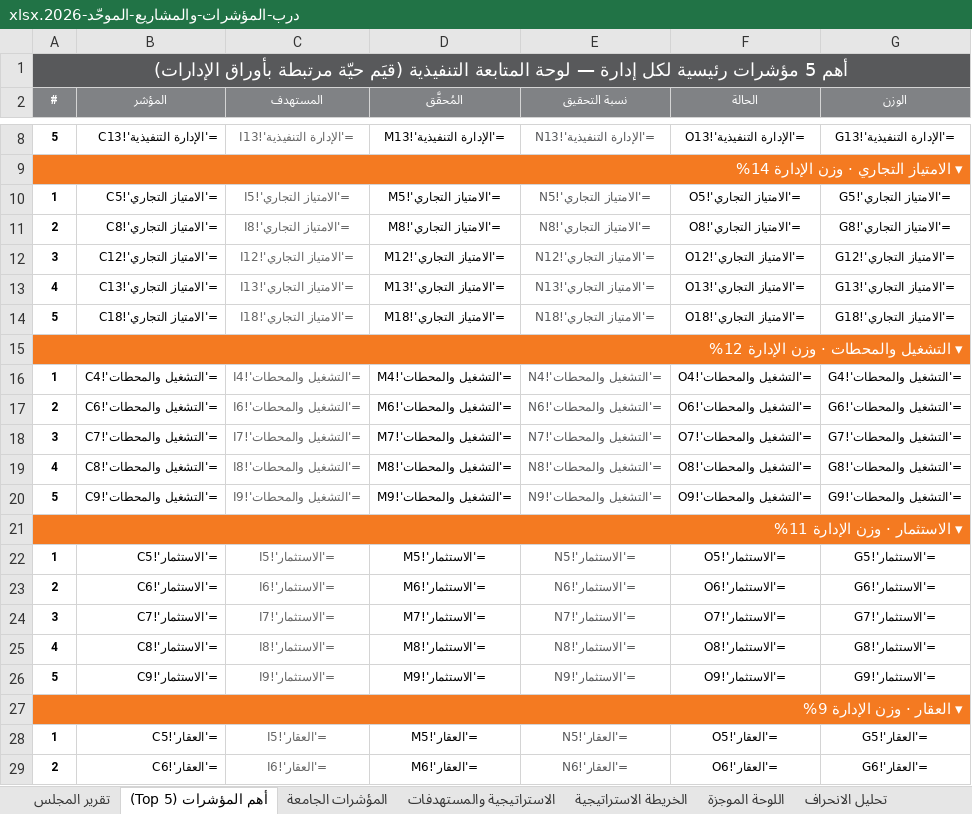
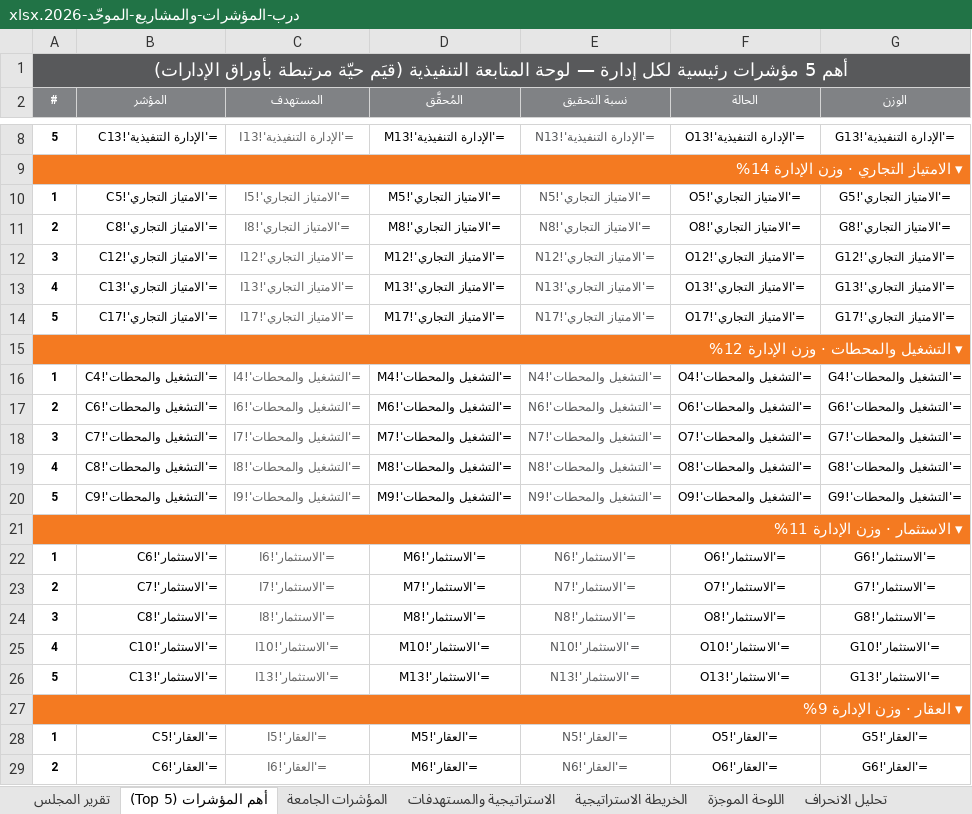
Before and after one commit to darbstations/khadija, an Excel workbook: درب-المؤشرات-والمشاريع-الموحّد-2026.xlsx, sheet أهم المؤشرات (Top 5), drawn as a sheet; only a part is shown, gaps mark what is left out; values as stored, in another font and other column widths than the file's, no borders; formulas without a stored value are shown as written; removed rows and columns are numbered as before the commit, all else as after; the diff names each change by its address in the sheet, - before the commit and + after, or states it on an @@ line.

```diff
--- a/درب-المؤشرات-والمشاريع-الموحّد-2026.xlsx (sheet أهم المؤشرات (Top 5))
+++ b/درب-المؤشرات-والمشاريع-الموحّد-2026.xlsx (sheet أهم المؤشرات (Top 5))
-B14 (المؤشر): ='الامتياز التجاري'!C18
+B14 (المؤشر): ='الامتياز التجاري'!C17
-C14 (المستهدف): ='الامتياز التجاري'!I18
+C14 (المستهدف): ='الامتياز التجاري'!I17
-D14 (المُحقَّق): ='الامتياز التجاري'!M18
+D14 (المُحقَّق): ='الامتياز التجاري'!M17
-E14 (نسبة التحقيق): ='الامتياز التجاري'!N18
+E14 (نسبة التحقيق): ='الامتياز التجاري'!N17
-F14 (الحالة): ='الامتياز التجاري'!O18
+F14 (الحالة): ='الامتياز التجاري'!O17
-G14 (الوزن): ='الامتياز التجاري'!G18
+G14 (الوزن): ='الامتياز التجاري'!G17
-row 22: 1 | ='الاستثمار'!C5 | ='الاستثمار'!I5 | ='الاستثمار'!M5 | ='الاستثمار'!N5 | ='الاستثمار'!O5 | ='الاستثمار'!G5
-A22 (#): 2
+A22 (#): 1
-A23 (#): 3
+A23 (#): 2
-A24 (#): 4
+A24 (#): 3
+row 25: 4 | ='الاستثمار'!C10 | ='الاستثمار'!I10 | ='الاستثمار'!M10 | ='الاستثمار'!N10 | ='الاستثمار'!O10 | ='الاستثمار'!G10
-B26 (المؤشر): ='الاستثمار'!C9
+B26 (المؤشر): ='الاستثمار'!C13
-C26 (المستهدف): ='الاستثمار'!I9
+C26 (المستهدف): ='الاستثمار'!I13
-D26 (المُحقَّق): ='الاستثمار'!M9
+D26 (المُحقَّق): ='الاستثمار'!M13
-E26 (نسبة التحقيق): ='الاستثمار'!N9
+E26 (نسبة التحقيق): ='الاستثمار'!N13
-F26 (الحالة): ='الاستثمار'!O9
+F26 (الحالة): ='الاستثمار'!O13
-G26 (الوزن): ='الاستثمار'!G9
+G26 (الوزن): ='الاستثمار'!G13
```
Also changed, not shown: sheet التتبّع الشهري, sheet المؤشرات الجامعة, sheet الاستثمار, sheet بطاقة تعريف المؤشرات, sheet تحليل الانحراف, sheet الامتياز التجاري, 8 more sheets, hidden cells, 2 other files.
